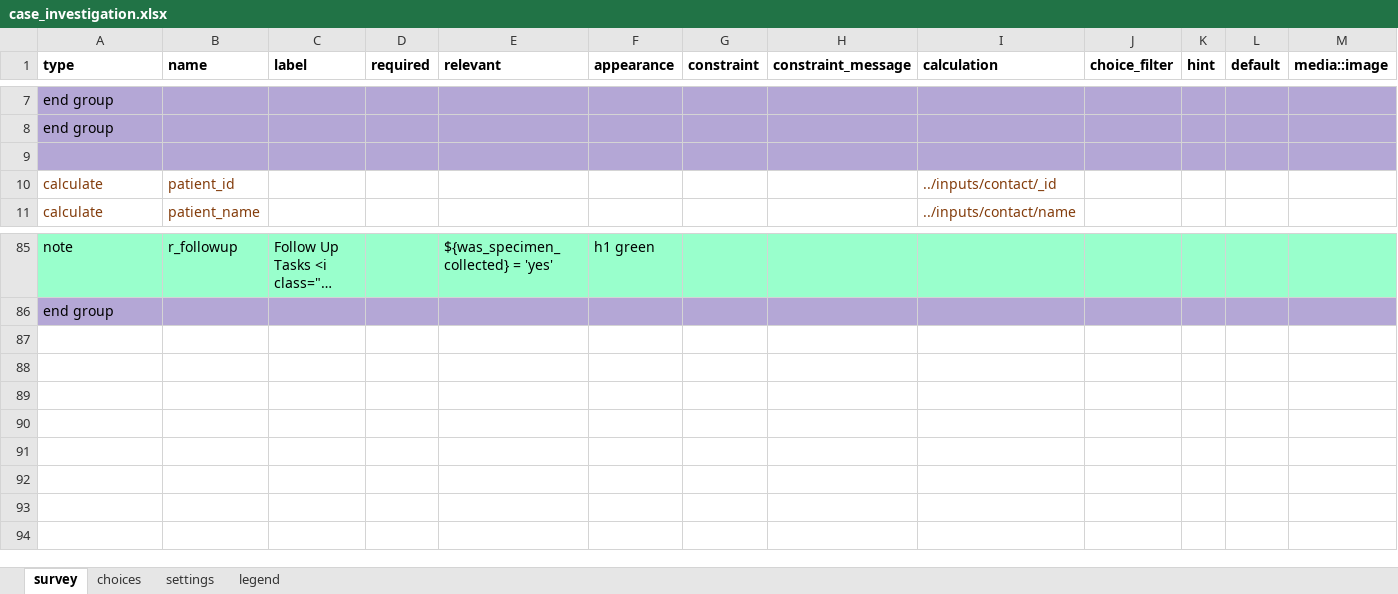
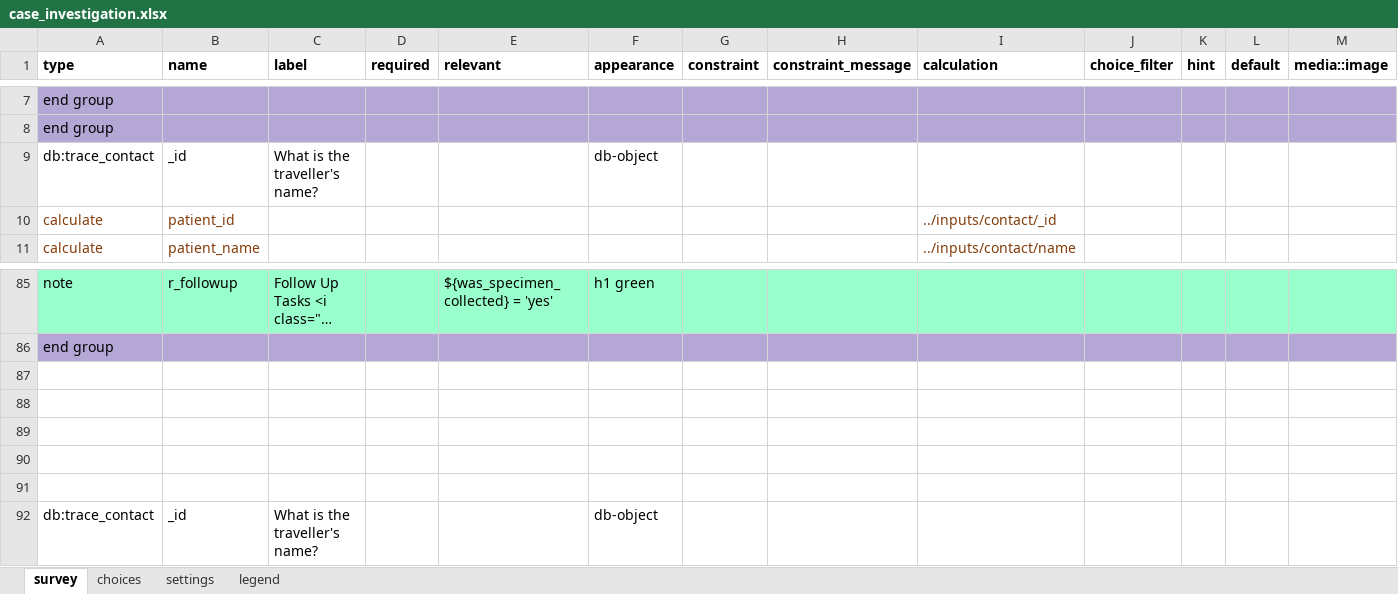
Before and after one commit to oyierp/Bodaboda_Test, an Excel workbook: config-boda-moh-ke-master/forms/app/case_investigation.xlsx, sheet survey, drawn as a sheet; only a part is shown, gaps mark what is left out; long unchanged cells end in …; values as stored, in another font and other column widths than the file's, no borders; conditional formats not drawn; rows hold the shown columns only; the diff covers the shown part only; the diff names each change by its address in the sheet, - before the commit and + after, or states it on an @@ line.

Commit message:
Add files via upload

```diff
--- a/config-boda-moh-ke-master/forms/app/case_investigation.xlsx (sheet survey)
+++ b/config-boda-moh-ke-master/forms/app/case_investigation.xlsx (sheet survey)
-row 9: (empty)
+row 9: db:trace_contact | _id | What is the traveller's name? |  |  | db-object
-A9:M9 fill: #B4A7D6
+A9:M9 fill: none
+row 87: (empty)
+row 88: (empty)
+row 89: (empty)
+row 90: (empty)
+row 91: (empty)
+row 92: db:trace_contact | _id | What is the traveller's name? |  |  | db-object
```
Also changed, not shown: cell formats elsewhere in this sheet.
